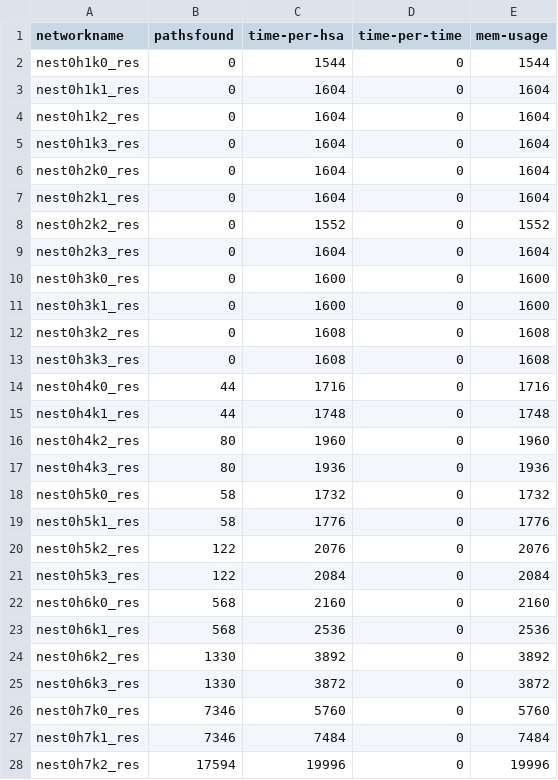
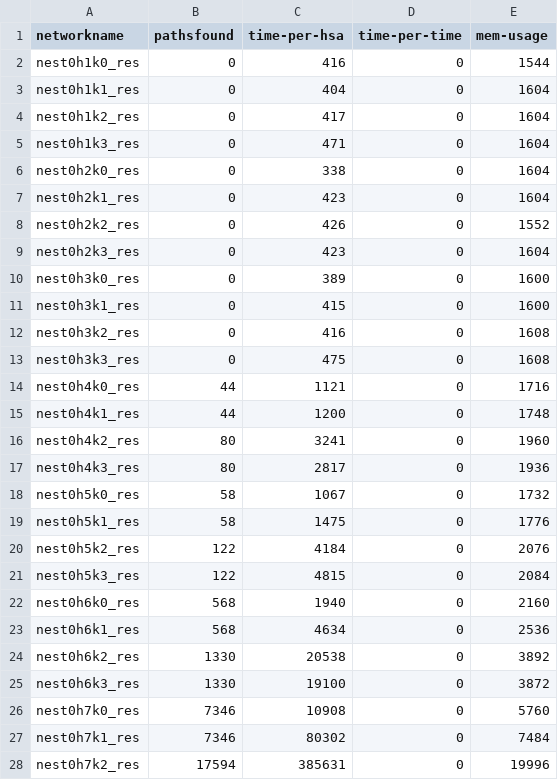
Before and after one commit to TriXXeD/hsa_changed, a CSV file: nested-slurm/bulk_nest/res/avg/res_min.csv, drawn as a sheet; only a part is shown; the diff covers the shown part only.

Commit message:
working time now

```diff
--- a/nested-slurm/bulk_nest/res/avg/res_min.csv
+++ b/nested-slurm/bulk_nest/res/avg/res_min.csv
@@ -1,28 +1,28 @@
 networkname, pathsfound, time-per-hsa, time-per-time, mem-usage
-nest0h1k0_res,0,1544,0,1544
-nest0h1k1_res,0,1604,0,1604
-nest0h1k2_res,0,1604,0,1604
-nest0h1k3_res,0,1604,0,1604
-nest0h2k0_res,0,1604,0,1604
-nest0h2k1_res,0,1604,0,1604
-nest0h2k2_res,0,1552,0,1552
-nest0h2k3_res,0,1604,0,1604
-nest0h3k0_res,0,1600,0,1600
-nest0h3k1_res,0,1600,0,1600
-nest0h3k2_res,0,1608,0,1608
-nest0h3k3_res,0,1608,0,1608
-nest0h4k0_res,44,1716,0,1716
-nest0h4k1_res,44,1748,0,1748
-nest0h4k2_res,80,1960,0,1960
-nest0h4k3_res,80,1936,0,1936
-nest0h5k0_res,58,1732,0,1732
-nest0h5k1_res,58,1776,0,1776
-nest0h5k2_res,122,2076,0,2076
-nest0h5k3_res,122,2084,0,2084
-nest0h6k0_res,568,2160,0,2160
-nest0h6k1_res,568,2536,0,2536
-nest0h6k2_res,1330,3892,0,3892
-nest0h6k3_res,1330,3872,0,3872
-nest0h7k0_res,7346,5760,0,5760
-nest0h7k1_res,7346,7484,0,7484
-nest0h7k2_res,17594,19996,0,19996
+nest0h1k0_res,0,416,0,1544
+nest0h1k1_res,0,404,0,1604
+nest0h1k2_res,0,417,0,1604
+nest0h1k3_res,0,471,0,1604
+nest0h2k0_res,0,338,0,1604
+nest0h2k1_res,0,423,0,1604
+nest0h2k2_res,0,426,0,1552
+nest0h2k3_res,0,423,0,1604
+nest0h3k0_res,0,389,0,1600
+nest0h3k1_res,0,415,0,1600
+nest0h3k2_res,0,416,0,1608
+nest0h3k3_res,0,475,0,1608
+nest0h4k0_res,44,1121,0,1716
+nest0h4k1_res,44,1200,0,1748
+nest0h4k2_res,80,3241,0,1960
+nest0h4k3_res,80,2817,0,1936
+nest0h5k0_res,58,1067,0,1732
+nest0h5k1_res,58,1475,0,1776
+nest0h5k2_res,122,4184,0,2076
+nest0h5k3_res,122,4815,0,2084
+nest0h6k0_res,568,1940,0,2160
+nest0h6k1_res,568,4634,0,2536
+nest0h6k2_res,1330,20538,0,3892
+nest0h6k3_res,1330,19100,0,3872
+nest0h7k0_res,7346,10908,0,5760
+nest0h7k1_res,7346,80302,0,7484
+nest0h7k2_res,17594,385631,0,19996
```
Also changed, not shown: 96 edited cells elsewhere in this file, 1 other file.
